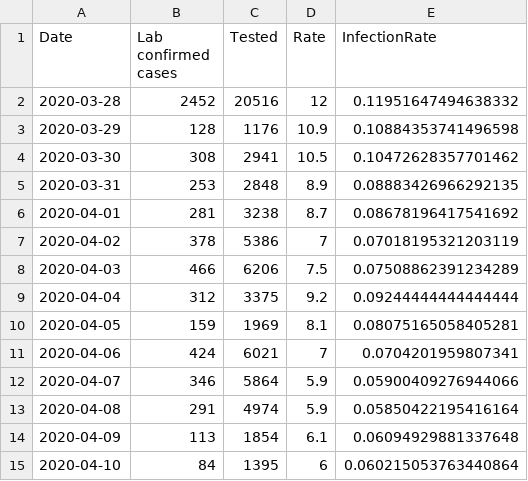
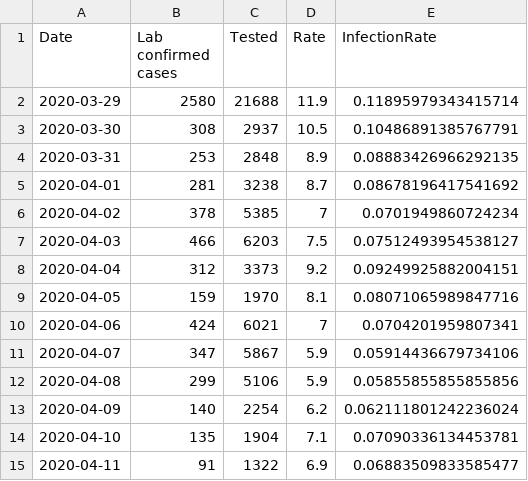
Before and after one commit to nikolajthams/COVID-19, a CSV file: code/data/ssi_processed_daily.csv, drawn as a sheet.

```diff
--- a/code/data/ssi_processed_daily.csv
+++ b/code/data/ssi_processed_daily.csv
@@ -1,15 +1,15 @@
 Date,Lab confirmed cases,Tested,Rate,InfectionRate
-2020-03-28,2452,20516,12,0.11951647494638332
-2020-03-29,128,1176,10.9,0.10884353741496598
-2020-03-30,308,2941,10.5,0.10472628357701462
+2020-03-29,2580,21688,11.9,0.11895979343415714
+2020-03-30,308,2937,10.5,0.10486891385767791
 2020-03-31,253,2848,8.9,0.08883426966292135
 2020-04-01,281,3238,8.7,0.08678196417541692
-2020-04-02,378,5386,7,0.07018195321203119
-2020-04-03,466,6206,7.5,0.07508862391234289
-2020-04-04,312,3375,9.2,0.09244444444444444
-2020-04-05,159,1969,8.1,0.08075165058405281
+2020-04-02,378,5385,7,0.0701949860724234
+2020-04-03,466,6203,7.5,0.07512493954538127
+2020-04-04,312,3373,9.2,0.09249925882004151
+2020-04-05,159,1970,8.1,0.08071065989847716
 2020-04-06,424,6021,7,0.0704201959807341
-2020-04-07,346,5864,5.9,0.05900409276944066
-2020-04-08,291,4974,5.9,0.05850422195416164
-2020-04-09,113,1854,6.1,0.06094929881337648
-2020-04-10,84,1395,6,0.060215053763440864
+2020-04-07,347,5867,5.9,0.05914436679734106
+2020-04-08,299,5106,5.9,0.05855855855855856
+2020-04-09,140,2254,6.2,0.062111801242236024
+2020-04-10,135,1904,7.1,0.07090336134453781
+2020-04-11,91,1322,6.9,0.06883509833585477
```
Also changed, not shown: code/data/ssi.csv, code/data/ssi_processed_agegroups.csv, 1 other file.
